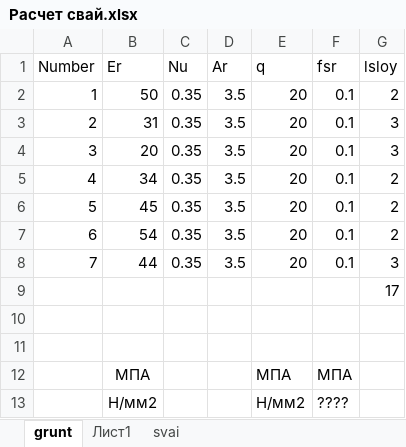
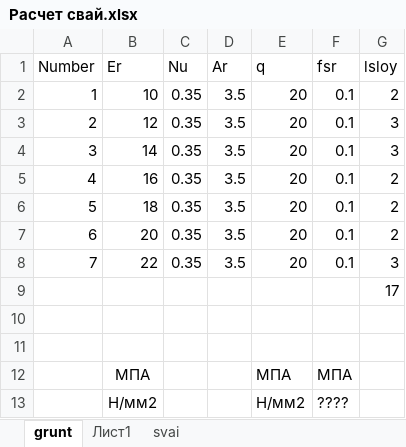
Before and after one commit to Profnastill/Svai, an Excel workbook: Расчет свай.xlsx, sheet grunt, drawn as a sheet; values as stored, in another font and other column widths than the file's, no borders; the diff names each change by its address in the sheet, - before the commit and + after, or states it on an @@ line.

```diff
--- a/Расчет свай.xlsx (sheet grunt)
+++ b/Расчет свай.xlsx (sheet grunt)
-B2 (Er): 50
+B2 (Er): 10
-B3 (Er): 31
+B3 (Er): 12
-B4 (Er): 20
+B4 (Er): 14
-B5 (Er): 34
+B5 (Er): 16
-B6 (Er): 45
+B6 (Er): 18
-B7 (Er): 54
+B7 (Er): 20
-B8 (Er): 44
+B8 (Er): 22
```
Also changed, not shown: sheet svai, 2 other files.
